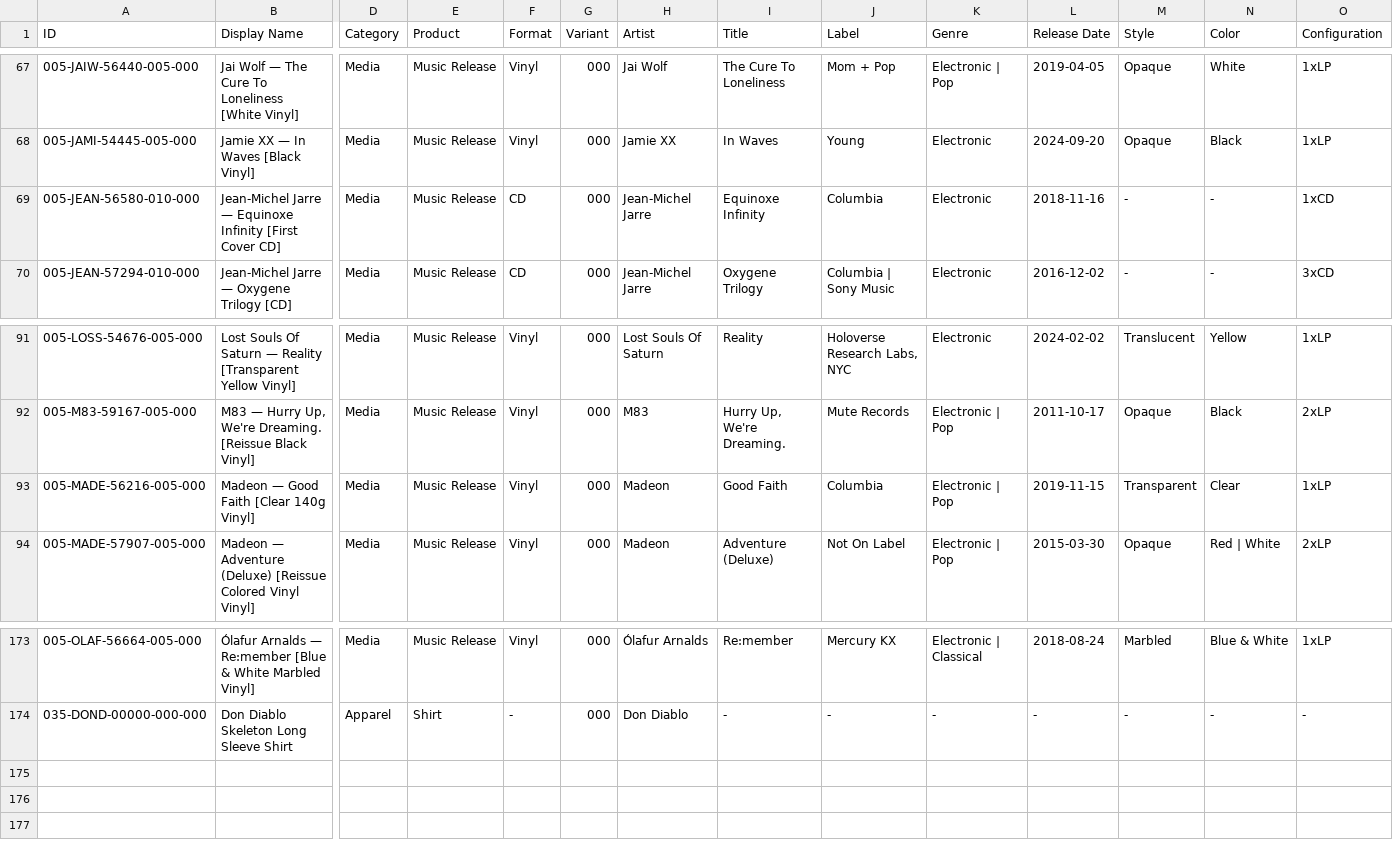
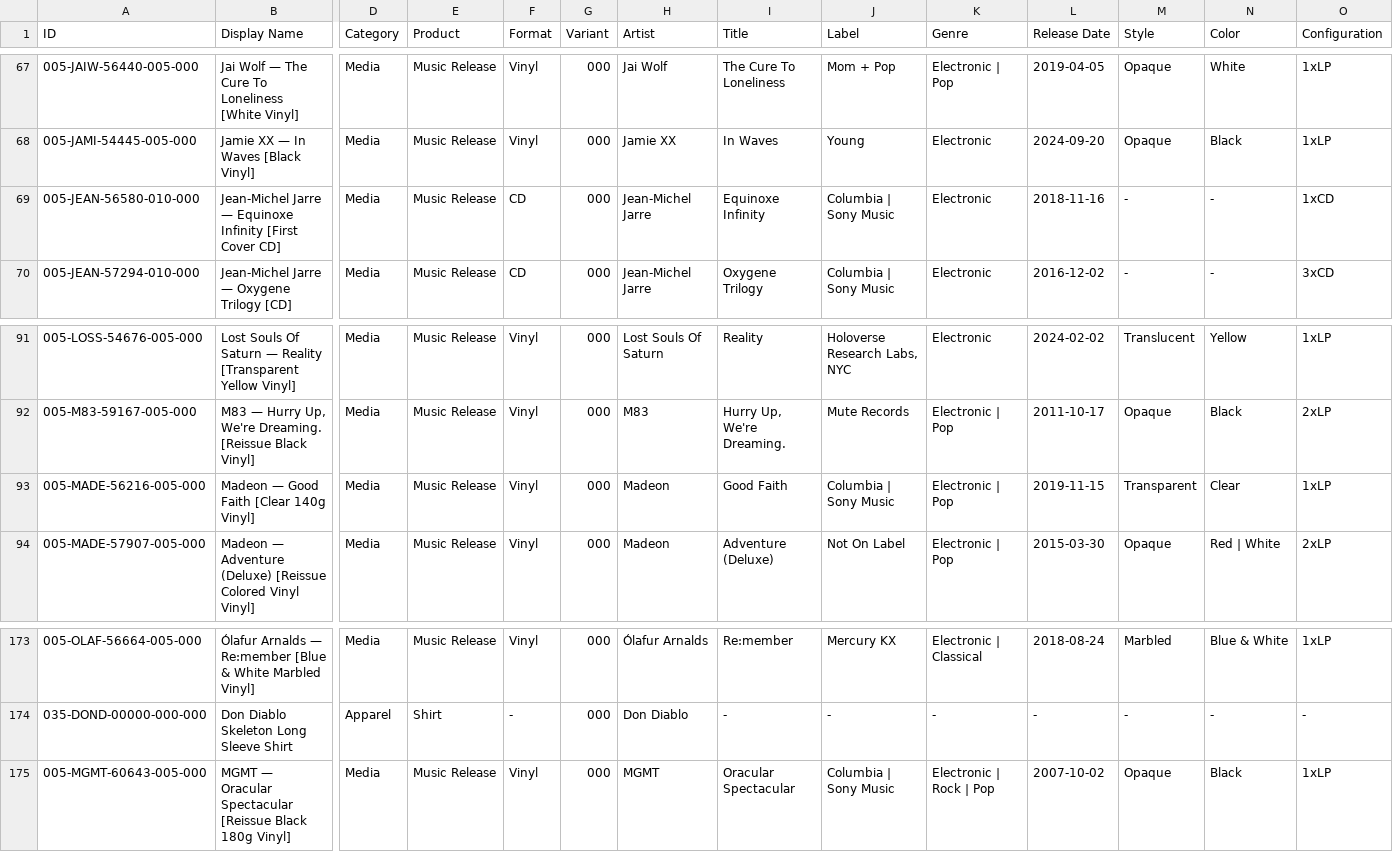
Before and after one commit to Everardo-shain/collections, a CSV file: src/data/csv_files/music_collection - Collection.csv, drawn as a sheet; only a part is shown, gaps mark what is left out; rows hold the shown columns only; the diff names each change by its address in the sheet, - before the commit and + after, or states it on an @@ line.

```diff
--- a/src/data/csv_files/music_collection - Collection.csv
+++ b/src/data/csv_files/music_collection - Collection.csv
-J69 (Label): Columbia
+J69 (Label): Columbia | Sony Music
-J93 (Label): Columbia
+J93 (Label): Columbia | Sony Music
+row 175: 005-MGMT-60643-005-000 | MGMT — Oracular Spectacular [Reissue Black 180g Vinyl] | Media | Music Release | Vinyl | 000 | MGMT | Oracular Spectacular | Columbia | Sony Music | Electronic | Rock | Pop | 2007-10-02 | Opaque | Black | 1xLP
```
Also changed, not shown: src/data/csv_files/football_collection - Collection.csv, src/data/csv_files/football_collection - Lists.csv, 5 other files.
